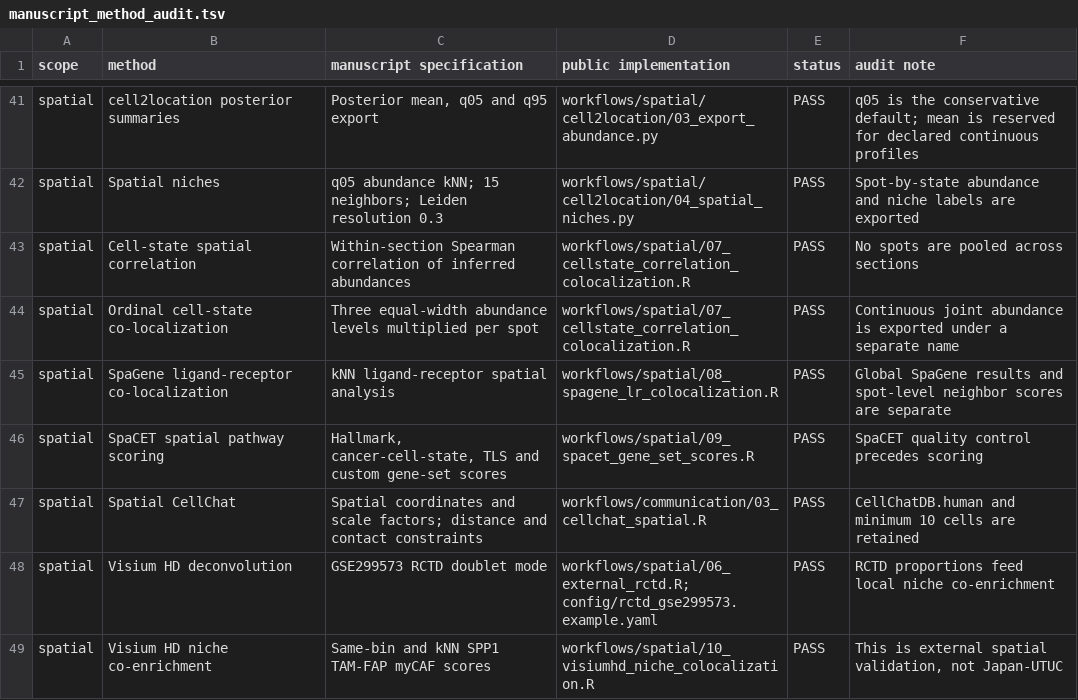
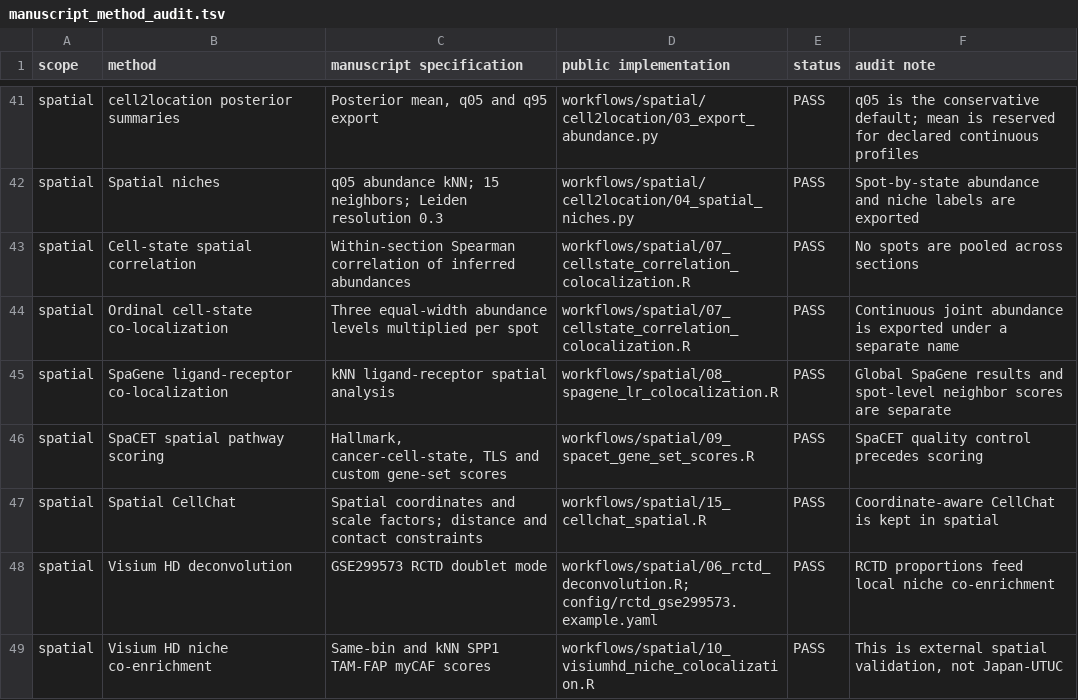
Before and after one commit to zzzqi123/Basal-UTUC-spatial-ecosystems, a TSV file: manifests/manuscript_method_audit.tsv, drawn as a sheet; only a part is shown, gaps mark what is left out; the diff covers the shown part only.

Commit message:
Organize communication and deconvolution by modality

```diff
--- a/manifests/manuscript_method_audit.tsv
+++ b/manifests/manuscript_method_audit.tsv
@@ -46,4 +46,4 @@ spatial	SpaGene ligand-receptor co-localization	kNN ligand-receptor spatial anal
 spatial	SpaCET spatial pathway scoring	Hallmark, cancer-cell-state, TLS and custom gene-set scores	workflows/spatial/09_spacet_gene_set_scores.R	PASS	SpaCET quality control precedes scoring
-spatial	Spatial CellChat	Spatial coordinates and scale factors; distance and contact constraints	workflows/communication/03_cellchat_spatial.R	PASS	CellChatDB.human and minimum 10 cells are retained
-spatial	Visium HD deconvolution	GSE299573 RCTD doublet mode	workflows/spatial/06_external_rctd.R; config/rctd_gse299573.example.yaml	PASS	RCTD proportions feed local niche co-enrichment
+spatial	Spatial CellChat	Spatial coordinates and scale factors; distance and contact constraints	workflows/spatial/15_cellchat_spatial.R	PASS	Coordinate-aware CellChat is kept in spatial
+spatial	Visium HD deconvolution	GSE299573 RCTD doublet mode	workflows/spatial/06_rctd_deconvolution.R; config/rctd_gse299573.example.yaml	PASS	RCTD proportions feed local niche co-enrichment
 spatial	Visium HD niche co-enrichment	Same-bin and kNN SPP1 TAM-FAP myCAF scores	workflows/spatial/10_visiumhd_niche_colocalization.R	PASS	This is external spatial validation, not Japan-UTUC
```
Also changed, not shown: 8 edited cells elsewhere in this file, manifests/data_manifest.tsv, manifests/figure_manifest.tsv, 40 other files.
